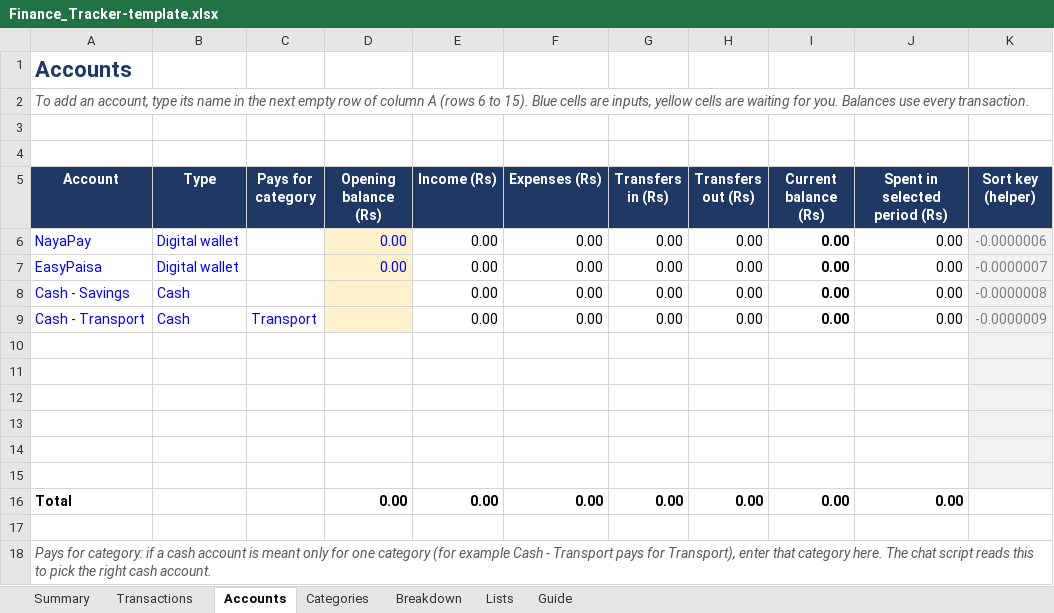
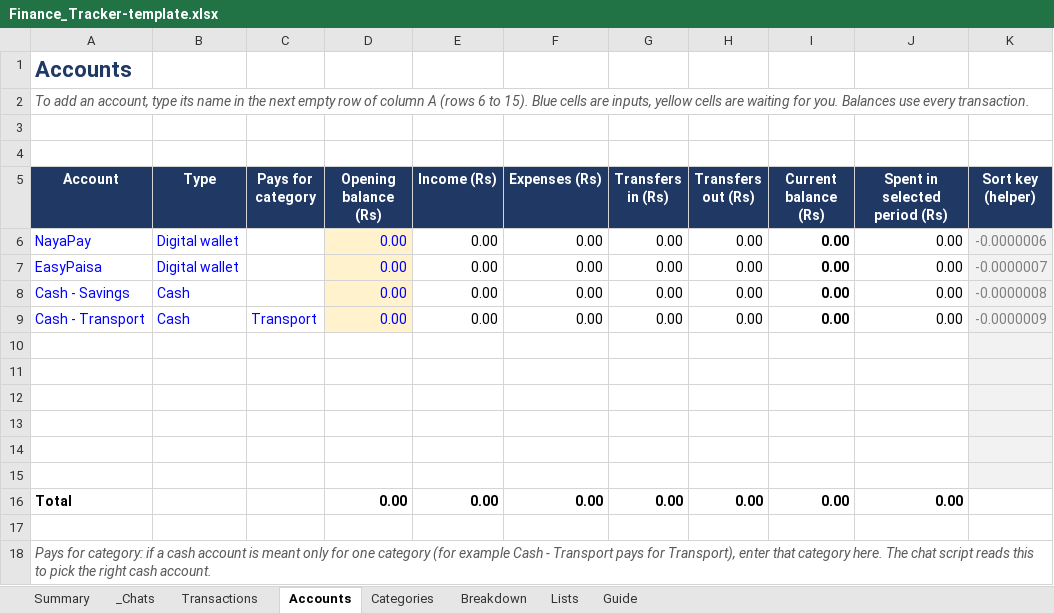
Before and after one commit to MDAhmed115/AI-Chat-Expense-Tracker, an Excel workbook: Finance_Tracker-template.xlsx, sheet Accounts, drawn as a sheet; values as stored, in another font and other column widths than the file's, no borders; the diff names each change by its address in the sheet, - before the commit and + after, or states it on an @@ line.

```diff
--- a/Finance_Tracker-template.xlsx (sheet Accounts)
+++ b/Finance_Tracker-template.xlsx (sheet Accounts)
+sheet tab: _Chats
-D8:D9 (Opening balance (Rs)): (empty)
+D8:D9 (Opening balance (Rs)): 0.00
```
Also changed, not shown: sheet Summary, sheet Breakdown, charts or pictures.
